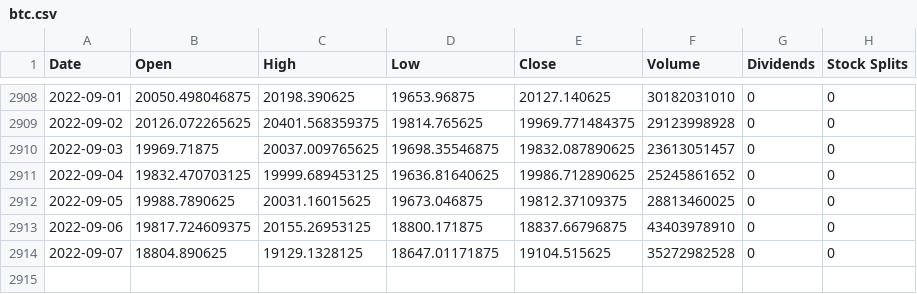
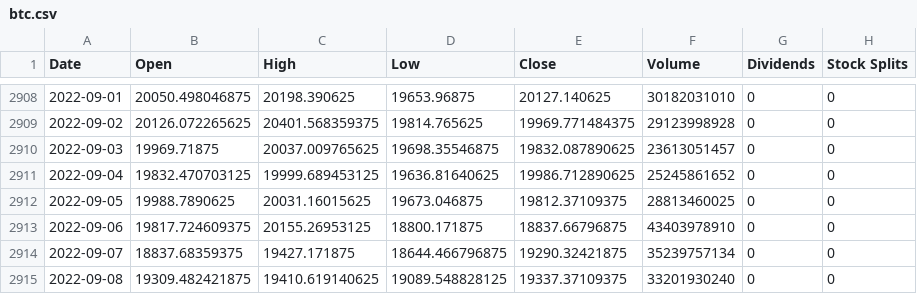
Before and after one commit to dataquestio/project-walkthroughs, a CSV file: bitcoin_price/btc.csv, drawn as a sheet; only a part is shown, gaps mark what is left out.

```diff
--- a/bitcoin_price/btc.csv
+++ b/bitcoin_price/btc.csv
@@ -2913,2 +2913,3 @@ Date,Open,High,Low,Close,Volume,Dividends,Stock Splits
 2022-09-06,19817.724609375,20155.26953125,18800.171875,18837.66796875,43403978910,0,0
-2022-09-07,18804.890625,19129.1328125,18647.01171875,19104.515625,35272982528,0,0
+2022-09-07,18837.68359375,19427.171875,18644.466796875,19290.32421875,35239757134,0,0
+2022-09-08,19309.482421875,19410.619140625,19089.548828125,19337.37109375,33201930240,0,0
```
Also changed, not shown: 3 other files.
